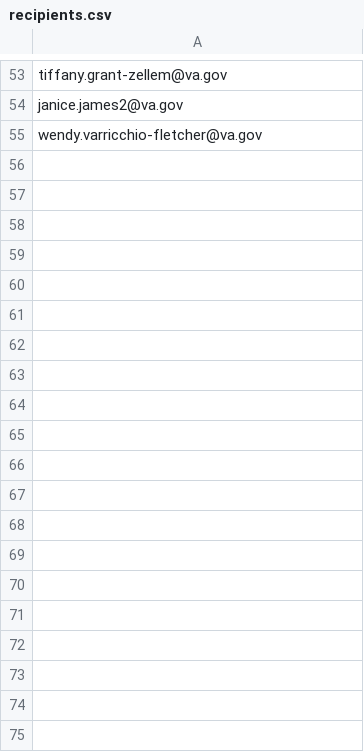
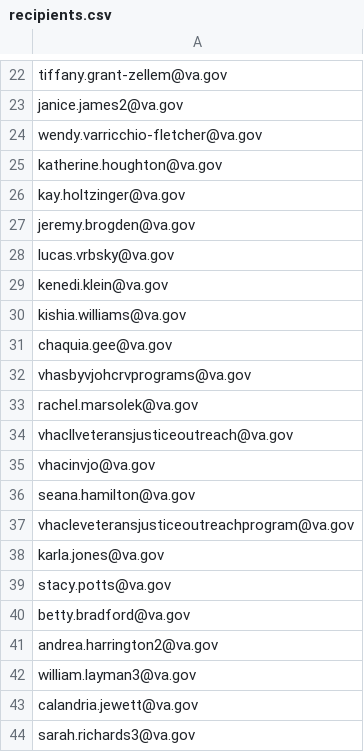
Before and after one commit to rshure001/DogTagDay, a CSV file: mailer/recipients.csv, drawn as a sheet; only a part is shown, gaps mark what is left out; the diff covers the shown part only.

Commit message:
Replenish verified Dog Tag Day ready queue

```diff
--- a/mailer/recipients.csv
+++ b/mailer/recipients.csv
@@ -55 +24,21 @@ janice.james2@va.gov
 wendy.varricchio-fletcher@va.gov
+katherine.houghton@va.gov
+kay.holtzinger@va.gov
+jeremy.brogden@va.gov
+lucas.vrbsky@va.gov
+kenedi.klein@va.gov
+kishia.williams@va.gov
+chaquia.gee@va.gov
+vhasbyvjohcrvprograms@va.gov
+rachel.marsolek@va.gov
+vhacllveteransjusticeoutreach@va.gov
+vhacinvjo@va.gov
+seana.hamilton@va.gov
+vhacleveteransjusticeoutreachprogram@va.gov
+karla.jones@va.gov
+stacy.potts@va.gov
+betty.bradford@va.gov
+andrea.harrington2@va.gov
+william.layman3@va.gov
+calandria.jewett@va.gov
+sarah.richards3@va.gov
```
Also changed, not shown: 11 added rows and 31 removed rows elsewhere in this file.
